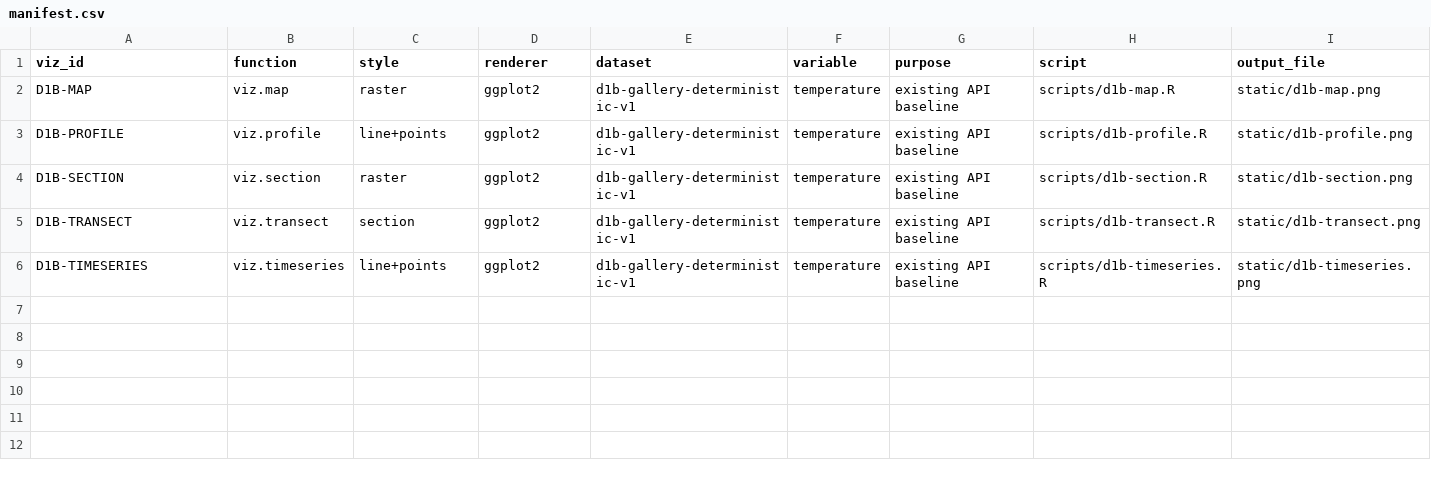
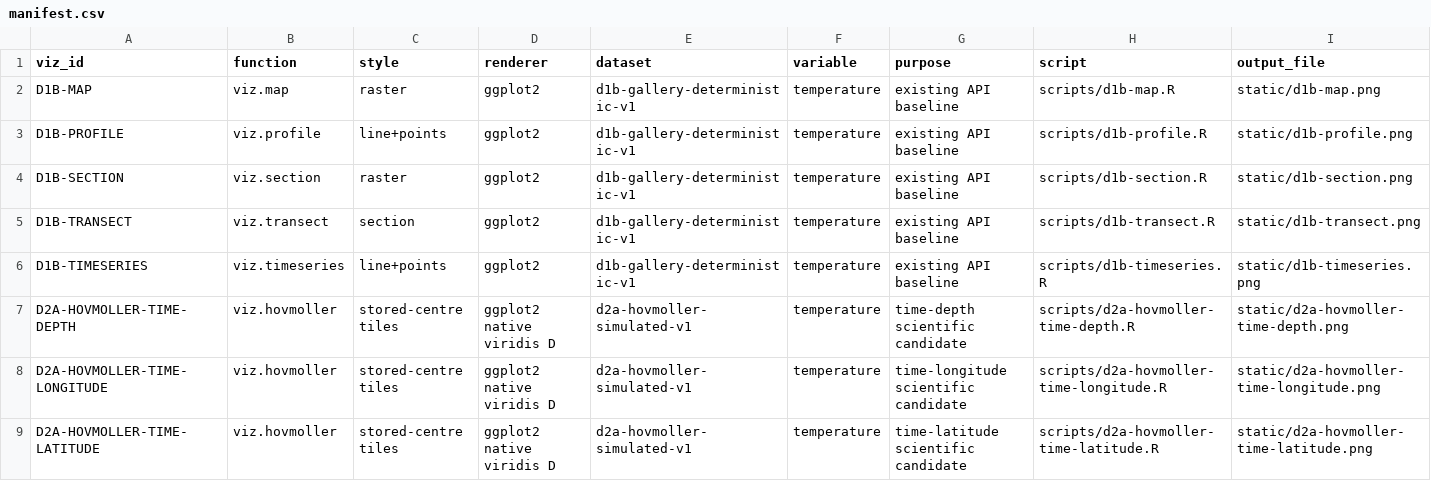
Before and after one commit to qselmer/oceancube, a CSV file: dev/gallery/visualization/manifest.csv, drawn as a sheet; only a part is shown; rows hold the shown columns only; the diff names each change by its address in the sheet, - before the commit and + after, or states it on an @@ line.

Commit message:
feat: add renderer-neutral hovmoller visualization

```diff
--- a/dev/gallery/visualization/manifest.csv
+++ b/dev/gallery/visualization/manifest.csv
+row 7: D2A-HOVMOLLER-TIME-DEPTH | viz.hovmoller | stored-centre tiles | ggplot2 native viridis D | d2a-hovmoller-simulated-v1 | temperature | time-depth scientific candidate | scripts/d2a-hovmoller-time-depth.R | static/d2a-hovmoller-time-depth.png
+row 8: D2A-HOVMOLLER-TIME-LONGITUDE | viz.hovmoller | stored-centre tiles | ggplot2 native viridis D | d2a-hovmoller-simulated-v1 | temperature | time-longitude scientific candidate | scripts/d2a-hovmoller-time-longitude.R | static/d2a-hovmoller-time-longitude.png
+row 9: D2A-HOVMOLLER-TIME-LATITUDE | viz.hovmoller | stored-centre tiles | ggplot2 native viridis D | d2a-hovmoller-simulated-v1 | temperature | time-latitude scientific candidate | scripts/d2a-hovmoller-time-latitude.R | static/d2a-hovmoller-time-latitude.png
```
Also changed, not shown: docs/roadmap/post-0.2.0/roadmap-provenance.csv, 50 other files.
